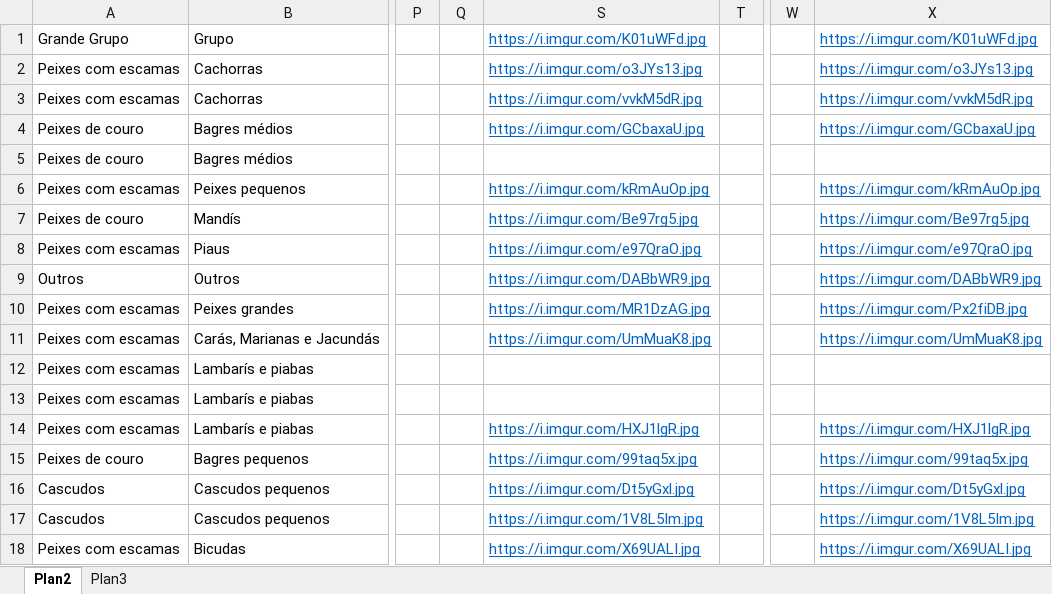
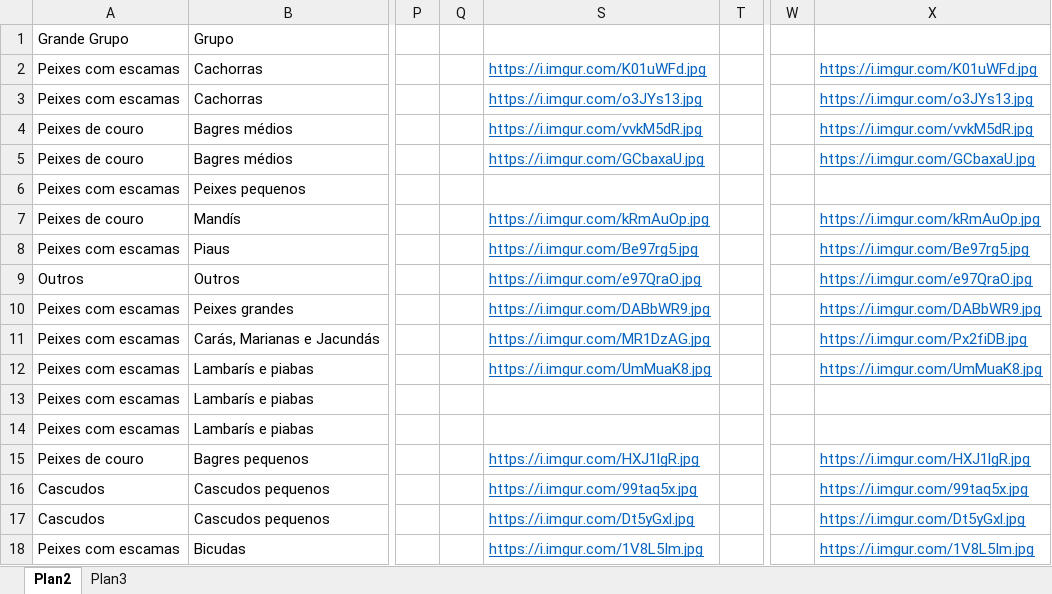
Before and after one commit to fga-eps-mds/2022.2-EuPescador-FishWiki, an Excel workbook: src/utils/seed/planilha-dados.xlsx, sheet Plan2, drawn as a sheet; only a part is shown, gaps mark what is left out; values as stored, in another font and other column widths than the file's, no borders; charts and pictures not drawn; the diff covers the shown part only; the diff names each change by its address in the sheet, - before the commit and + after, or states it on an @@ line.

```diff
--- a/src/utils/seed/planilha-dados.xlsx (sheet Plan2)
+++ b/src/utils/seed/planilha-dados.xlsx (sheet Plan2)
-S1: https://i.imgur.com/K01uWFd.jpg
+S1: (empty)
-X1: https://i.imgur.com/K01uWFd.jpg
+X1: (empty)
-S2: https://i.imgur.com/o3JYs13.jpg
+S2: https://i.imgur.com/K01uWFd.jpg
-X2: https://i.imgur.com/o3JYs13.jpg
+X2: https://i.imgur.com/K01uWFd.jpg
-S3: https://i.imgur.com/vvkM5dR.jpg
+S3: https://i.imgur.com/o3JYs13.jpg
-X3: https://i.imgur.com/vvkM5dR.jpg
+X3: https://i.imgur.com/o3JYs13.jpg
-S4: https://i.imgur.com/GCbaxaU.jpg
+S4: https://i.imgur.com/vvkM5dR.jpg
-X4: https://i.imgur.com/GCbaxaU.jpg
+X4: https://i.imgur.com/vvkM5dR.jpg
-S5: (empty)
+S5: https://i.imgur.com/GCbaxaU.jpg
-X5: (empty)
+X5: https://i.imgur.com/GCbaxaU.jpg
-S6: https://i.imgur.com/kRmAuOp.jpg
+S6: (empty)
-X6: https://i.imgur.com/kRmAuOp.jpg
+X6: (empty)
-S7: https://i.imgur.com/Be97rg5.jpg
+S7: https://i.imgur.com/kRmAuOp.jpg
-X7: https://i.imgur.com/Be97rg5.jpg
+X7: https://i.imgur.com/kRmAuOp.jpg
-S8: https://i.imgur.com/e97QraO.jpg
+S8: https://i.imgur.com/Be97rg5.jpg
-X8: https://i.imgur.com/e97QraO.jpg
+X8: https://i.imgur.com/Be97rg5.jpg
-S9: https://i.imgur.com/DABbWR9.jpg
+S9: https://i.imgur.com/e97QraO.jpg
-X9: https://i.imgur.com/DABbWR9.jpg
+X9: https://i.imgur.com/e97QraO.jpg
-S10: https://i.imgur.com/MR1DzAG.jpg
+S10: https://i.imgur.com/DABbWR9.jpg
-X10: https://i.imgur.com/Px2fiDB.jpg
+X10: https://i.imgur.com/DABbWR9.jpg
-S11: https://i.imgur.com/UmMuaK8.jpg
+S11: https://i.imgur.com/MR1DzAG.jpg
-X11: https://i.imgur.com/UmMuaK8.jpg
+X11: https://i.imgur.com/Px2fiDB.jpg
-S12: (empty)
+S12: https://i.imgur.com/UmMuaK8.jpg
-X12: (empty)
+X12: https://i.imgur.com/UmMuaK8.jpg
-S14: https://i.imgur.com/HXJ1lgR.jpg
+S14: (empty)
-X14: https://i.imgur.com/HXJ1lgR.jpg
+X14: (empty)
-S15: https://i.imgur.com/99taq5x.jpg
+S15: https://i.imgur.com/HXJ1lgR.jpg
-X15: https://i.imgur.com/99taq5x.jpg
+X15: https://i.imgur.com/HXJ1lgR.jpg
-S16: https://i.imgur.com/Dt5yGxl.jpg
+S16: https://i.imgur.com/99taq5x.jpg
-X16: https://i.imgur.com/Dt5yGxl.jpg
+X16: https://i.imgur.com/99taq5x.jpg
-S17: https://i.imgur.com/1V8L5Im.jpg
+S17: https://i.imgur.com/Dt5yGxl.jpg
-X17: https://i.imgur.com/1V8L5Im.jpg
+X17: https://i.imgur.com/Dt5yGxl.jpg
-S18: https://i.imgur.com/X69UALI.jpg
+S18: https://i.imgur.com/1V8L5Im.jpg
-X18: https://i.imgur.com/X69UALI.jpg
+X18: https://i.imgur.com/1V8L5Im.jpg
```
Also changed, not shown: 188 edited cells elsewhere in this sheet, charts or pictures, 7 other files.
